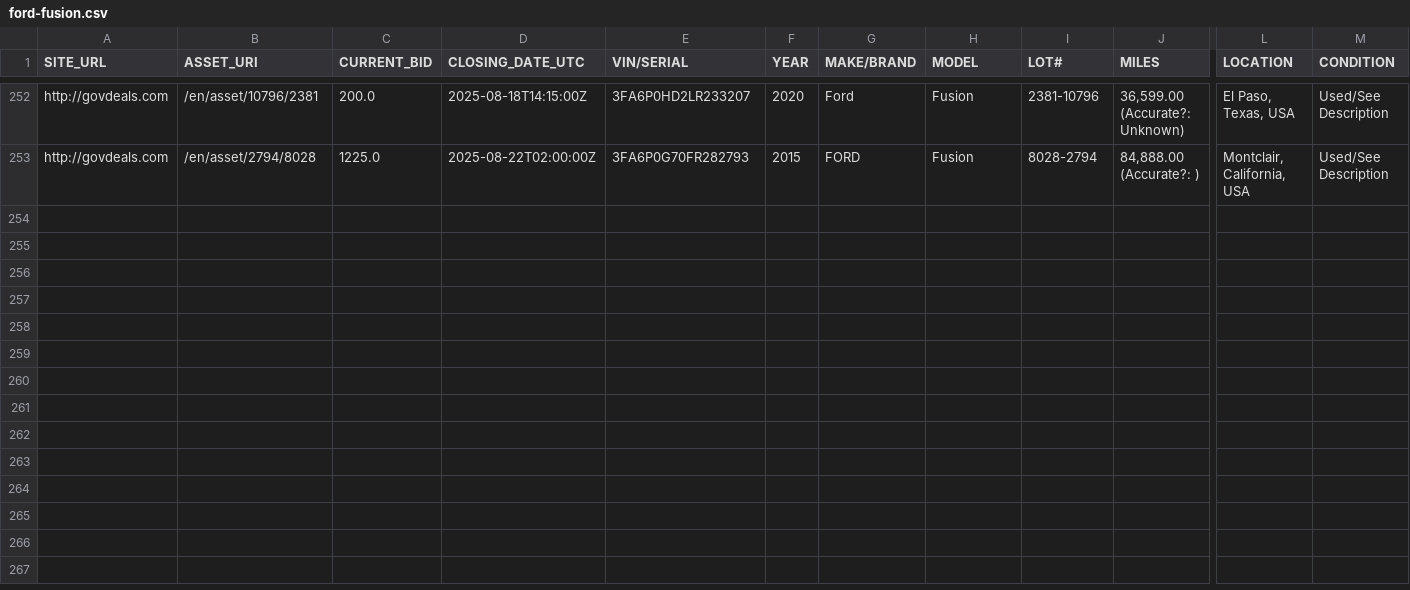
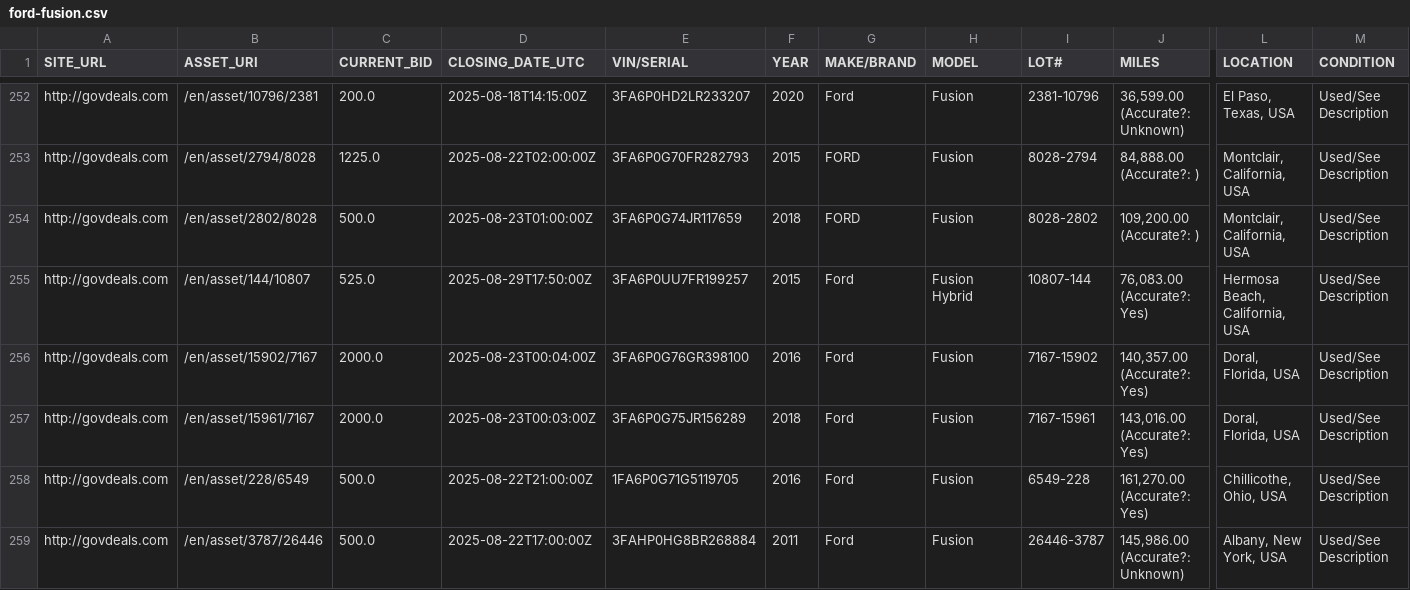
Before and after one commit to mark-toma/scrape-auction, a CSV file: ford-fusion.csv, drawn as a sheet; only a part is shown, gaps mark what is left out; rows hold the shown columns only; the diff names each change by its address in the sheet, - before the commit and + after, or states it on an @@ line.

```diff
--- a/ford-fusion.csv
+++ b/ford-fusion.csv
+row 254: http://govdeals.com | /en/asset/2802/8028 | 500.0 | 2025-08-23T01:00:00Z | 3FA6P0G74JR117659 | 2018 | FORD | Fusion | 8028-2802 | 109,200.00 (Accurate?: ) | Montclair, California, USA | Used/See Description
+row 255: http://govdeals.com | /en/asset/144/10807 | 525.0 | 2025-08-29T17:50:00Z | 3FA6P0UU7FR199257 | 2015 | Ford | Fusion Hybrid | 10807-144 | 76,083.00 (Accurate?: Yes) | Hermosa Beach, California, USA | Used/See Description
+row 256: http://govdeals.com | /en/asset/15902/7167 | 2000.0 | 2025-08-23T00:04:00Z | 3FA6P0G76GR398100 | 2016 | Ford | Fusion | 7167-15902 | 140,357.00 (Accurate?: Yes) | Doral, Florida, USA | Used/See Description
+row 257: http://govdeals.com | /en/asset/15961/7167 | 2000.0 | 2025-08-23T00:03:00Z | 3FA6P0G75JR156289 | 2018 | Ford | Fusion | 7167-15961 | 143,016.00 (Accurate?: Yes) | Doral, Florida, USA | Used/See Description
+row 258: http://govdeals.com | /en/asset/228/6549 | 500.0 | 2025-08-22T21:00:00Z | 1FA6P0G71G5119705 | 2016 | Ford | Fusion | 6549-228 | 161,270.00 (Accurate?: Yes) | Chillicothe, Ohio, USA | Used/See Description
+row 259: http://govdeals.com | /en/asset/3787/26446 | 500.0 | 2025-08-22T17:00:00Z | 3FAHP0HG8BR268884 | 2011 | Ford | Fusion | 26446-3787 | 145,986.00 (Accurate?: Unknown) | Albany, New York, USA | Used/See Description
```
Also changed, not shown: ford-escape.csv, ford-focus.csv, 1 other file.
